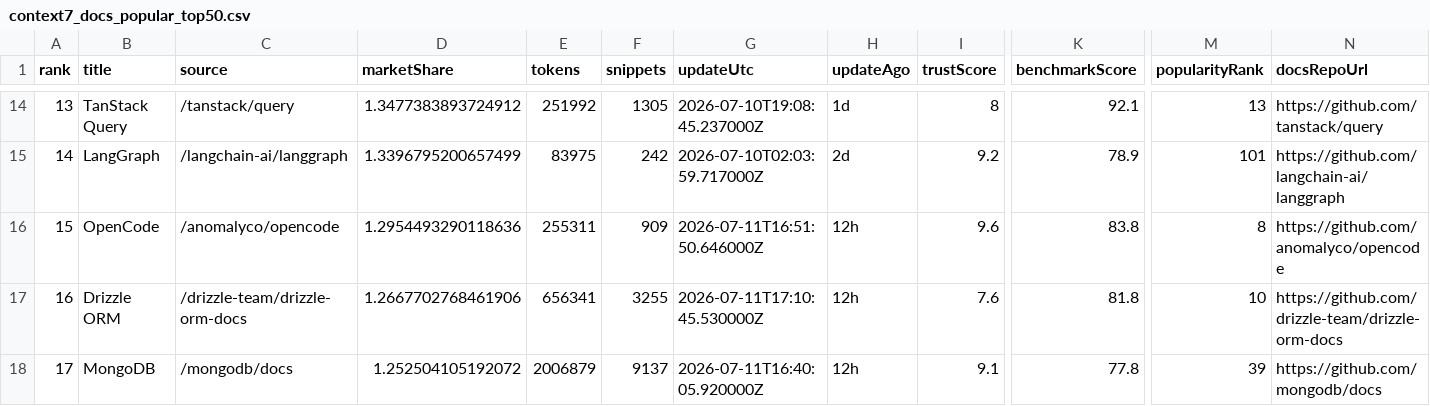
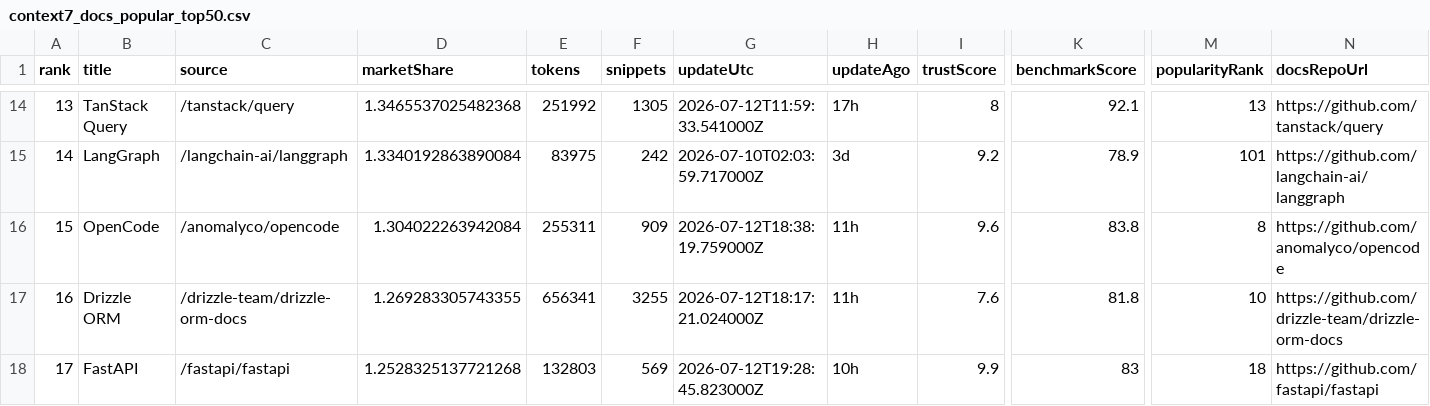
Before and after one commit to LouisLau-art/multi-agent-skills-catalog, a CSV file: docs/data/context7_docs_popular_top50.csv, drawn as a sheet; only a part is shown, gaps mark what is left out; the diff covers the shown part only; the diff names each change by its address in the sheet, - before the commit and + after, or states it on an @@ line.

```diff
--- a/docs/data/context7_docs_popular_top50.csv
+++ b/docs/data/context7_docs_popular_top50.csv
-D14 (marketShare): 1.3477383893724912
+D14 (marketShare): 1.3465537025482368
-G14 (updateUtc): 2026-07-10T19:08:45.237000Z
+G14 (updateUtc): 2026-07-12T11:59:33.541000Z
-H14 (updateAgo): 1d
+H14 (updateAgo): 17h
-D15 (marketShare): 1.3396795200657499
+D15 (marketShare): 1.3340192863890084
-H15 (updateAgo): 2d
+H15 (updateAgo): 3d
-D16 (marketShare): 1.2954493290118636
+D16 (marketShare): 1.304022263942084
-G16 (updateUtc): 2026-07-11T16:51:50.646000Z
+G16 (updateUtc): 2026-07-12T18:38:19.759000Z
-H16:H17 (updateAgo): 12h
+H16:H17 (updateAgo): 11h
-D17 (marketShare): 1.2667702768461906
+D17 (marketShare): 1.269283305743355
-G17 (updateUtc): 2026-07-11T17:10:45.530000Z
+G17 (updateUtc): 2026-07-12T18:17:21.024000Z
-B18 (title): MongoDB
+B18 (title): FastAPI
-C18 (source): /mongodb/docs
+C18 (source): /fastapi/fastapi
-D18 (marketShare): 1.252504105192072
+D18 (marketShare): 1.2528325137721268
-E18 (tokens): 2006879
+E18 (tokens): 132803
-F18 (snippets): 9137
+F18 (snippets): 569
-G18 (updateUtc): 2026-07-11T16:40:05.920000Z
+G18 (updateUtc): 2026-07-12T19:28:45.823000Z
-H18 (updateAgo): 12h
+H18 (updateAgo): 10h
-I18 (trustScore): 9.1
+I18 (trustScore): 9.9
-K18 (benchmarkScore): 77.8
+K18 (benchmarkScore): 83
-M18 (popularityRank): 39
+M18 (popularityRank): 18
-N18 (docsRepoUrl): https://github.com/mongodb/docs
+N18 (docsRepoUrl): https://github.com/fastapi/fastapi
```
Also changed, not shown: 150 edited cells elsewhere in this file, docs/data/skills_sh_all_time_top2000.csv, 5 other files.
